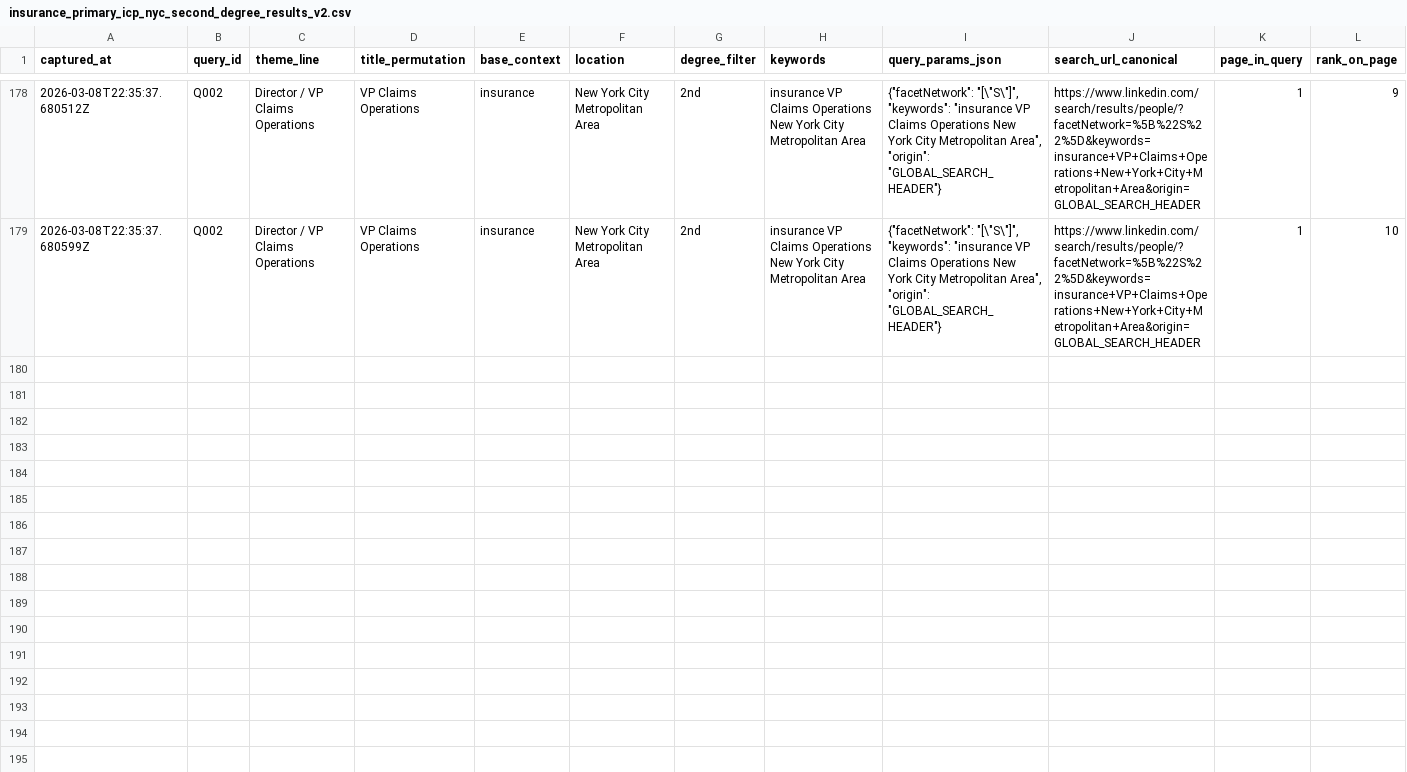
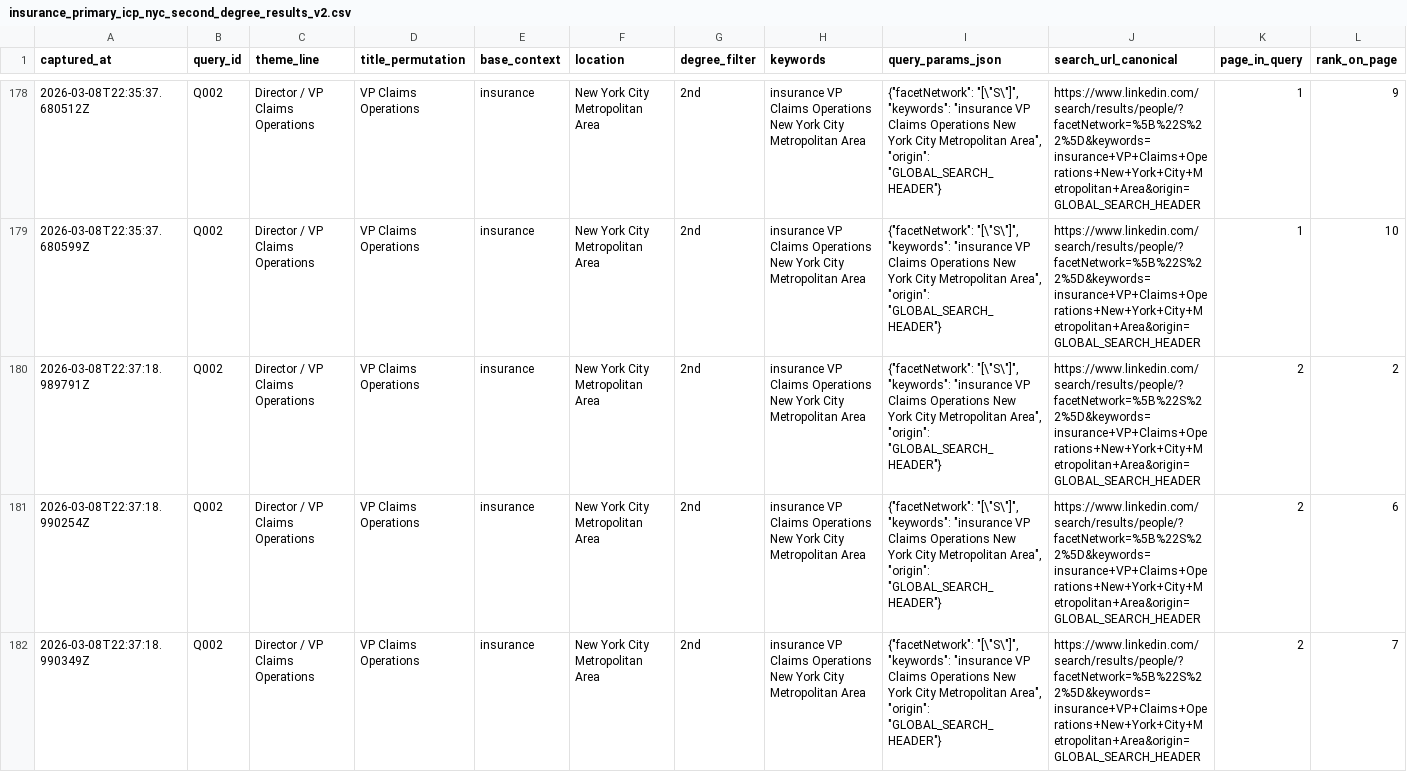
Before and after one commit to vabresto/vb-kb, a CSV file: insurance_primary_icp_nyc_second_degree_results_v2.csv, drawn as a sheet; only a part is shown, gaps mark what is left out; rows hold the shown columns only; the diff covers the shown part only; the diff names each change by its address in the sheet, - before the commit and + after, or states it on an @@ line.

Commit message:
data: plan-run Q002 page 2 (+5 ~5 =0, total 183)

```diff
--- a/insurance_primary_icp_nyc_second_degree_results_v2.csv
+++ b/insurance_primary_icp_nyc_second_degree_results_v2.csv
+row 180: 2026-03-08T22:37:18.989791Z | Q002 | Director / VP Claims Operations | VP Claims Operations | insurance | New York City Metropolitan Area | 2nd | insurance VP Claims Operations New York City Metropolitan Area | {"facetNetwork": "[\"S\"]", "keywords": "insurance VP Claims Operations New York City Metropolitan Area", "origin": "GLOBAL_SEARCH_HEADER"} | https://www.linkedin.com/search/results/people/?facetNetwork=%5B%22S%22%5D&keywords=insurance+VP+Claims+Operations+New+York+City+Metropolitan+Area&origin=GLOBAL_SEARCH_HEADER | 2 | 2
+row 181: 2026-03-08T22:37:18.990254Z | Q002 | Director / VP Claims Operations | VP Claims Operations | insurance | New York City Metropolitan Area | 2nd | insurance VP Claims Operations New York City Metropolitan Area | {"facetNetwork": "[\"S\"]", "keywords": "insurance VP Claims Operations New York City Metropolitan Area", "origin": "GLOBAL_SEARCH_HEADER"} | https://www.linkedin.com/search/results/people/?facetNetwork=%5B%22S%22%5D&keywords=insurance+VP+Claims+Operations+New+York+City+Metropolitan+Area&origin=GLOBAL_SEARCH_HEADER | 2 | 6
+row 182: 2026-03-08T22:37:18.990349Z | Q002 | Director / VP Claims Operations | VP Claims Operations | insurance | New York City Metropolitan Area | 2nd | insurance VP Claims Operations New York City Metropolitan Area | {"facetNetwork": "[\"S\"]", "keywords": "insurance VP Claims Operations New York City Metropolitan Area", "origin": "GLOBAL_SEARCH_HEADER"} | https://www.linkedin.com/search/results/people/?facetNetwork=%5B%22S%22%5D&keywords=insurance+VP+Claims+Operations+New+York+City+Metropolitan+Area&origin=GLOBAL_SEARCH_HEADER | 2 | 7
```
Also changed, not shown: 2 added rows and 37 edited cells elsewhere in this file, 1 other file.
